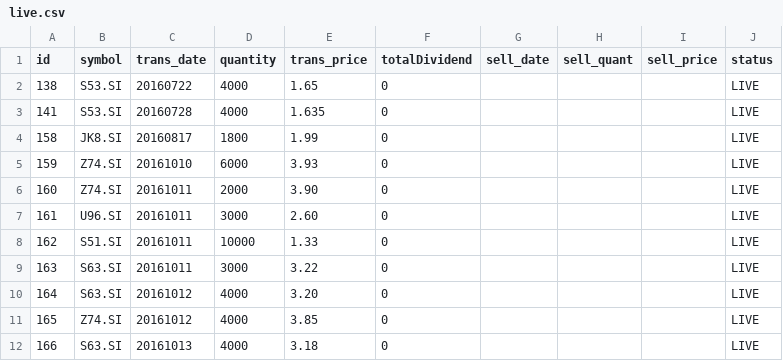
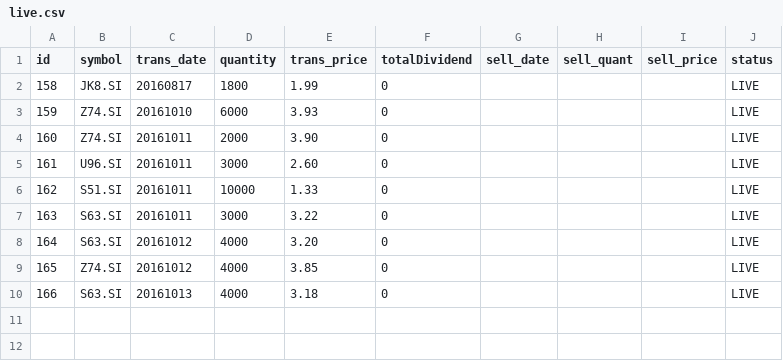
Before and after one commit to ozyxzzzss/git_csv, a CSV file: live.csv, drawn as a sheet; the diff names each change by its address in the sheet, - before the commit and + after, or states it on an @@ line.

Commit message:
Update live.csv

```diff
--- a/live.csv
+++ b/live.csv
-row 2: 138 | S53.SI | 20160722 | 4000 | 1.65 | 0 |  |  |  | LIVE
-row 3: 141 | S53.SI | 20160728 | 4000 | 1.635 | 0 |  |  |  | LIVE
```
